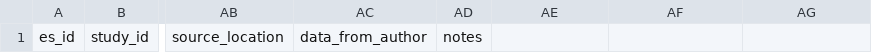
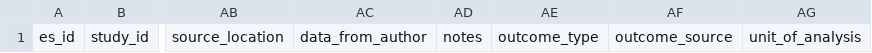
Before and after one commit to mariabdj/women-safety-design-meta-analysis, a CSV file: verification/templates/extraction_template.csv, drawn as a sheet; only a part is shown, gaps mark what is left out; the diff names each change by its address in the sheet, - before the commit and + after, or states it on an @@ line.

```diff
--- a/verification/templates/extraction_template.csv
+++ b/verification/templates/extraction_template.csv
-AE1: (empty)
+AE1: outcome_type
-AF1: (empty)
+AF1: outcome_source
-AG1: (empty)
+AG1: unit_of_analysis
```
Also changed, not shown: 8 other files.
